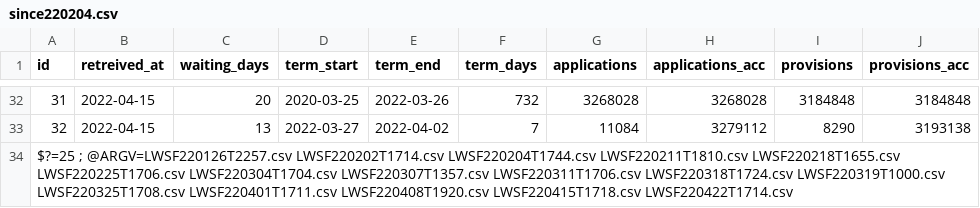
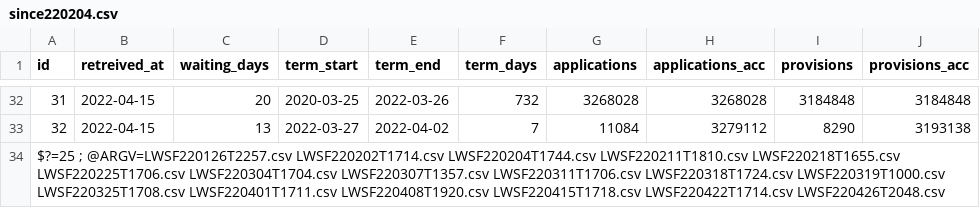
Before and after one commit to tulamili/kouroushou-opendata-kikoshitotoka, a CSV file: binded/since220204.csv, drawn as a sheet; only a part is shown, gaps mark what is left out; the diff names each change by its address in the sheet, - before the commit and + after, or states it on an @@ line.

Commit message:
since220204.csvとその材料の更新(または作成).

```diff
--- a/binded/since220204.csv
+++ b/binded/since220204.csv
-A34 (id): …LWSF220415T1718.csv LWSF220422T1714.csv
+A34 (id): …LWSF220415T1718.csv LWSF220422T1714.csv LWSF220426T2048.csv
```
Also changed, not shown: 1 other file.
